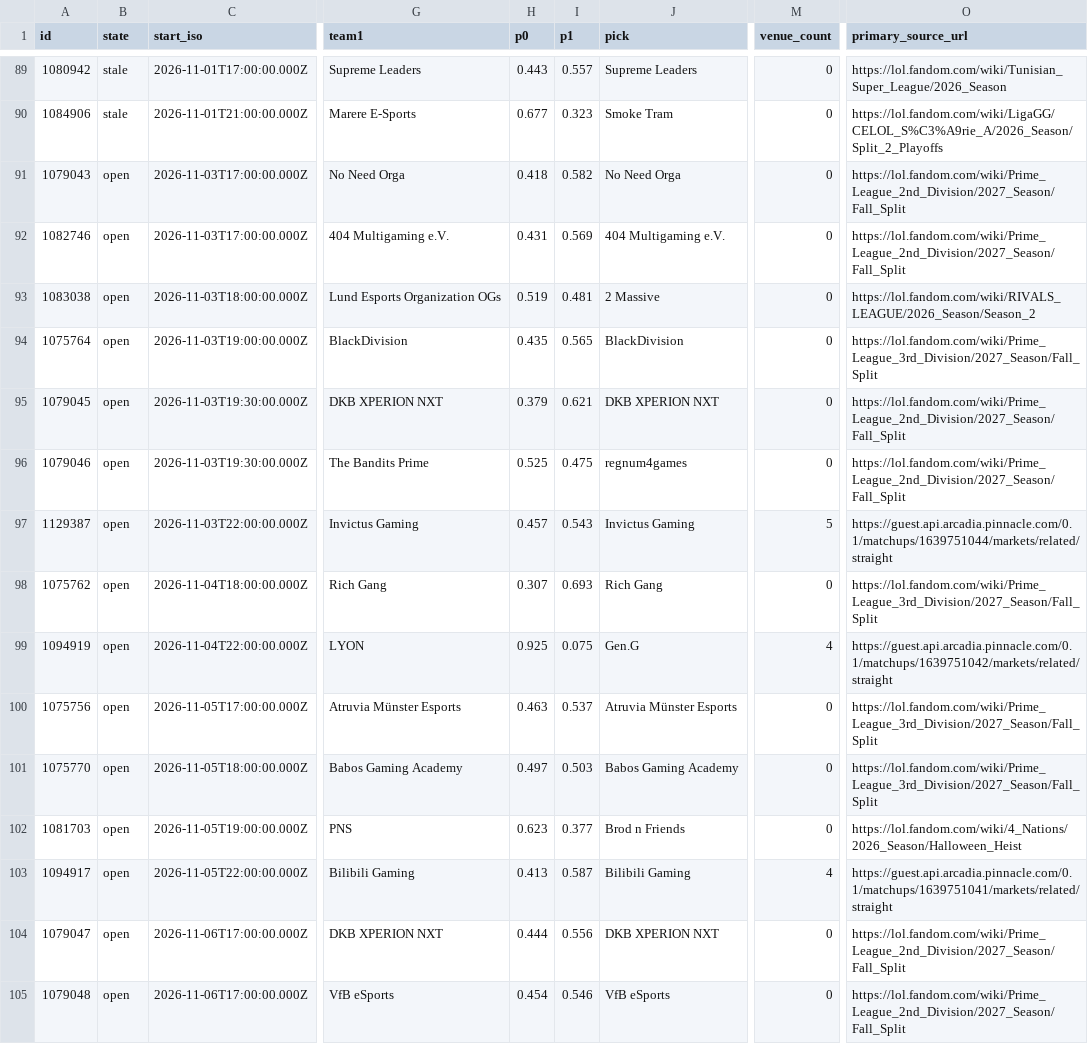
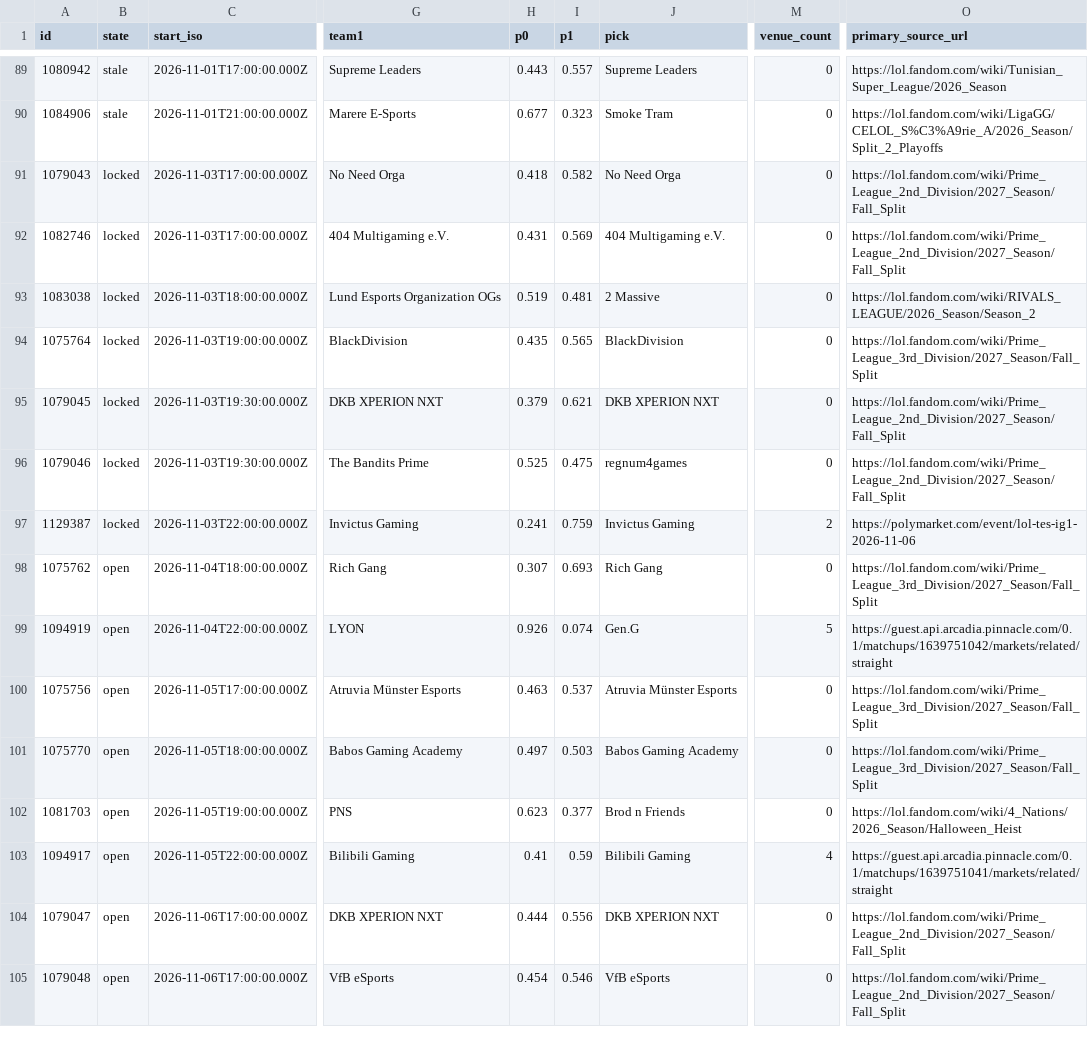
Before and after one commit to karagemop466-tech/LOLHOTSPAWN1, a CSV file: data/node/picks.csv, drawn as a sheet; only a part is shown, gaps mark what is left out; the diff names each change by its address in the sheet, - before the commit and + after, or states it on an @@ line.

```diff
--- a/data/node/picks.csv
+++ b/data/node/picks.csv
-B91:B97 (state): open
+B91:B97 (state): locked
-H97 (p0): 0.457
+H97 (p0): 0.241
-I97 (p1): 0.543
+I97 (p1): 0.759
-M97 (venue_count): 5
+M97 (venue_count): 2
-O97 (primary_source_url): https://guest.api.arcadia.pinnacle.com/0.1/matchups/1639751044/markets/related/straight
+O97 (primary_source_url): https://polymarket.com/event/lol-tes-ig1-2026-11-06
-H99 (p0): 0.925
+H99 (p0): 0.926
-I99 (p1): 0.075
+I99 (p1): 0.074
-M99 (venue_count): 4
+M99 (venue_count): 5
-H103 (p0): 0.413
+H103 (p0): 0.41
-I103 (p1): 0.587
+I103 (p1): 0.59
```
Also changed, not shown: docs/data/picks.csv, 29 other files.
